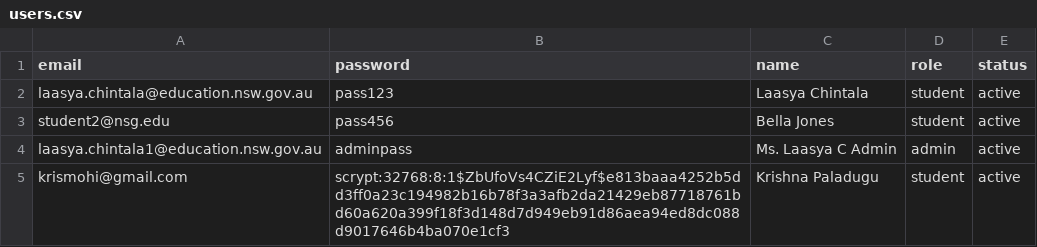
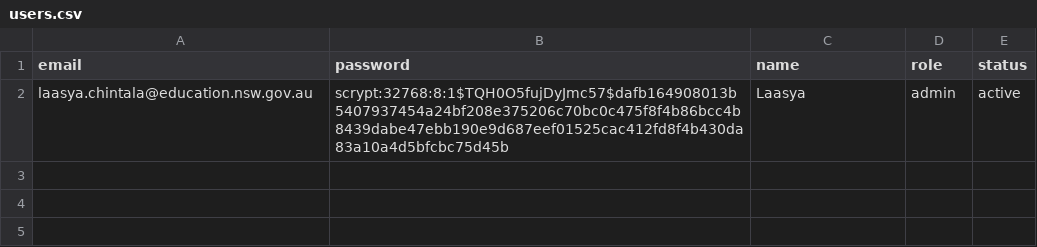
Before and after one commit to Krisp-arch/tbot-school-app, a CSV file: data/users.csv, drawn as a sheet.

Commit message:
feat: Implement password hashing and secure admin user

```diff
--- a/data/users.csv
+++ b/data/users.csv
@@ -1,5 +1,2 @@
 email,password,name,role,status
-laasya.chintala@education.nsw.gov.au,pass123,Laasya Chintala,student,active
-student2@nsg.edu,pass456,Bella Jones,student,active
-laasya.chintala1@education.nsw.gov.au,adminpass,Ms. Laasya C Admin,admin,active
-krismohi@gmail.com,scrypt:32768:8:1$ZbUfoVs4CZiE2Lyf$e813baaa4252b5dd3ff0a23c194982b16b78f3a3afb2da21429eb87718761bd60a620a399f18f3d148d7d949eb91d86aea94ed8dc088d9017646b4ba070e1cf3,Krishna Paladugu,student,active
+laasya.chintala@education.nsw.gov.au,scrypt:32768:8:1$TQH0O5fujDyJmc57$dafb164908013b5407937454a24bf208e375206c70bc0c475f8f4b86bcc4b8439dabe47ebb190e9d687eef01525cac412fd8f4b430da83a10a4d5bfcbc75d45b,Laasya,admin,active
```
Also changed, not shown: 1 other file.
